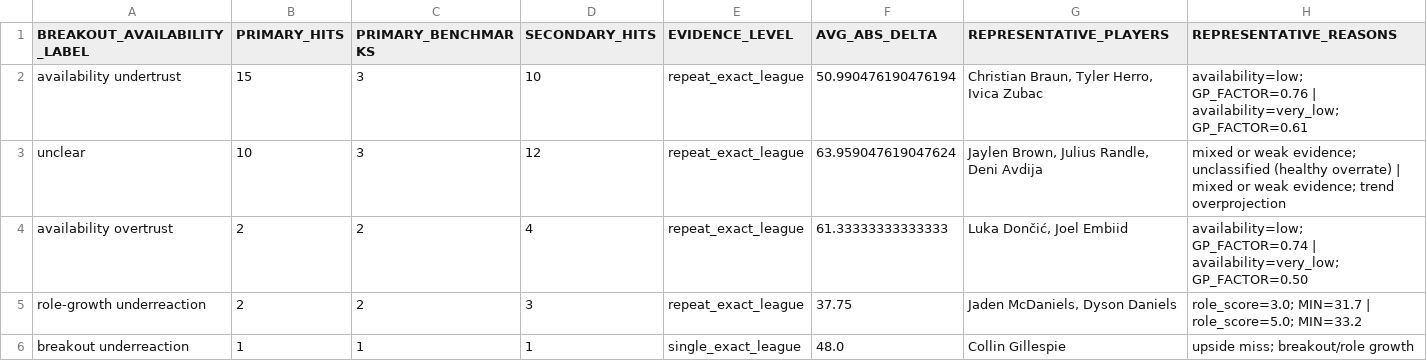
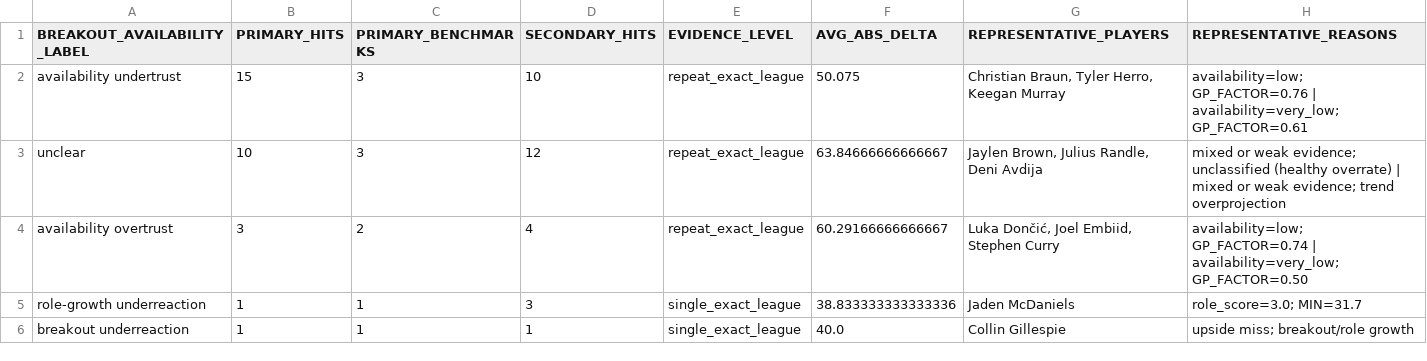
Before and after one commit to mch050916/FantasyBasketballRanking, a CSV file: diagnostics/breakout_availability/breakout_availability_summary.csv, drawn as a sheet.

```diff
--- a/diagnostics/breakout_availability/breakout_availability_summary.csv
+++ b/diagnostics/breakout_availability/breakout_availability_summary.csv
@@ -1,6 +1,6 @@
 BREAKOUT_AVAILABILITY_LABEL,PRIMARY_HITS,PRIMARY_BENCHMARKS,SECONDARY_HITS,EVIDENCE_LEVEL,AVG_ABS_DELTA,REPRESENTATIVE_PLAYERS,REPRESENTATIVE_REASONS
-availability undertrust,15,3,10,repeat_exact_league,50.990476190476194,"Christian Braun, Tyler Herro, Ivica Zubac",availability=low; GP_FACTOR=0.76 | availability=very_low; GP_FACTOR=0.61
-unclear,10,3,12,repeat_exact_league,63.959047619047624,"Jaylen Brown, Julius Randle, Deni Avdija",mixed or weak evidence; unclassified (healthy overrate) | mixed or weak evidence; trend overprojection
-availability overtrust,2,2,4,repeat_exact_league,61.33333333333333,"Luka Dončić, Joel Embiid",availability=low; GP_FACTOR=0.74 | availability=very_low; GP_FACTOR=0.50
-role-growth underreaction,2,2,3,repeat_exact_league,37.75,"Jaden McDaniels, Dyson Daniels",role_score=3.0; MIN=31.7 | role_score=5.0; MIN=33.2
-breakout underreaction,1,1,1,single_exact_league,48.0,Collin Gillespie,upside miss; breakout/role growth
+availability undertrust,15,3,10,repeat_exact_league,50.075,"Christian Braun, Tyler Herro, Keegan Murray",availability=low; GP_FACTOR=0.76 | availability=very_low; GP_FACTOR=0.61
+unclear,10,3,12,repeat_exact_league,63.84666666666667,"Jaylen Brown, Julius Randle, Deni Avdija",mixed or weak evidence; unclassified (healthy overrate) | mixed or weak evidence; trend overprojection
+availability overtrust,3,2,4,repeat_exact_league,60.29166666666667,"Luka Dončić, Joel Embiid, Stephen Curry",availability=low; GP_FACTOR=0.74 | availability=very_low; GP_FACTOR=0.50
+role-growth underreaction,1,1,3,single_exact_league,38.833333333333336,Jaden McDaniels,role_score=3.0; MIN=31.7
+breakout underreaction,1,1,1,single_exact_league,40.0,Collin Gillespie,upside miss; breakout/role growth
```
Also changed, not shown: diagnostics/benchmark_history.csv, diagnostics/category_distortions/category_distortion_summary.csv, 25 other files.
